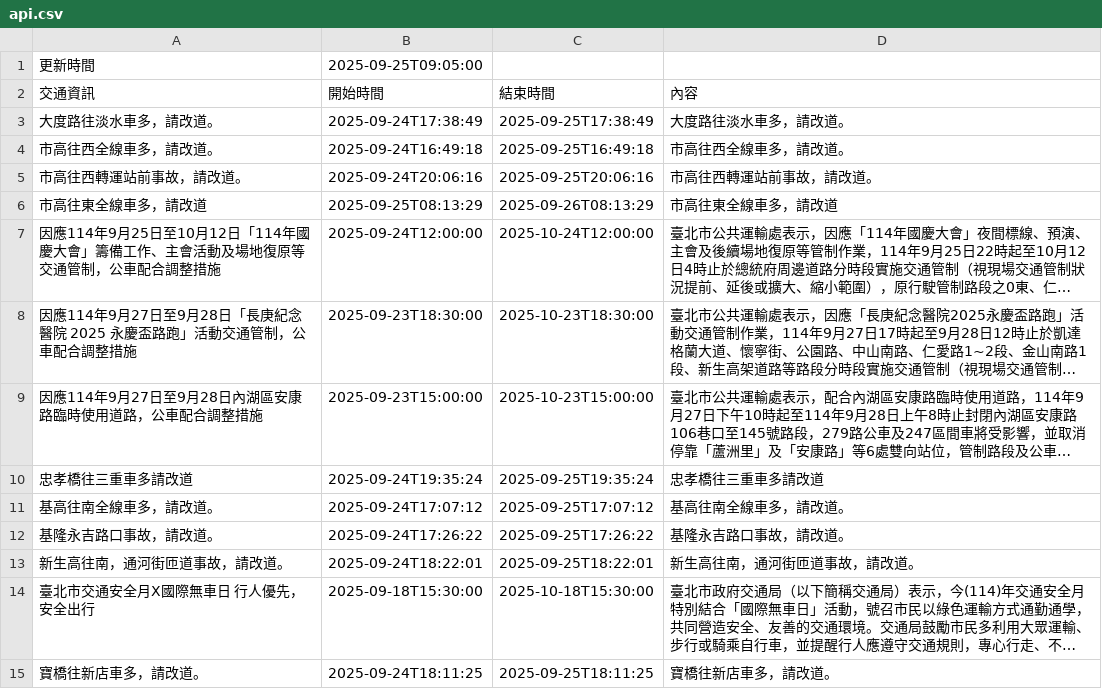
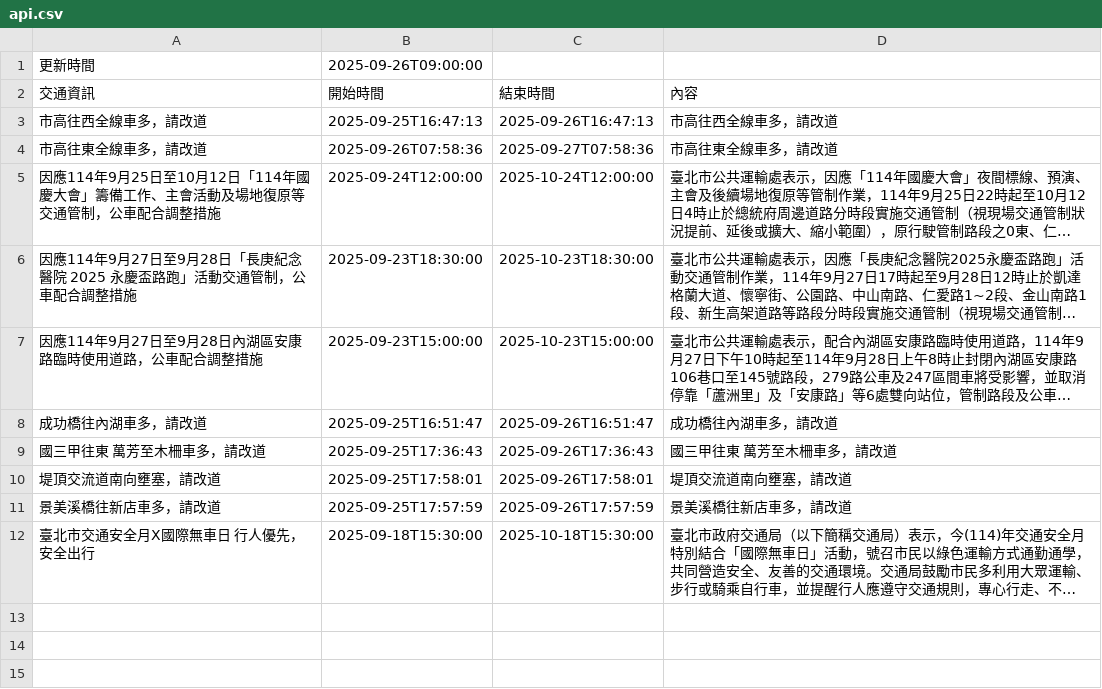
Before and after one commit to Brian-Su-tech/Open_Flatform_Mid, a CSV file: api.csv, drawn as a sheet; long unchanged cells end in …; removed rows and columns are numbered as before the commit, all else as after; the diff names each change by its address in the sheet, - before the commit and + after, or states it on an @@ line.

Commit message:
daily crawl

```diff
--- a/api.csv
+++ b/api.csv
-B1 (開始時間): 2025-09-25T09:05:00
+B1 (開始時間): 2025-09-26T09:00:00
-row 3: 大度路往淡水車多，請改道。 | 2025-09-24T17:38:49 | 2025-09-25T17:38:49 | 大度路往淡水車多，請改道。
-A3 (交通資訊): 市高往西全線車多，請改道。
+A3 (交通資訊): 市高往西全線車多，請改道
-B3 (開始時間): 2025-09-24T16:49:18
+B3 (開始時間): 2025-09-25T16:47:13
-C3 (結束時間): 2025-09-25T16:49:18
+C3 (結束時間): 2025-09-26T16:47:13
-D3 (內容): 市高往西全線車多，請改道。
+D3 (內容): 市高往西全線車多，請改道
-row 5: 市高往西轉運站前事故，請改道。 | 2025-09-24T20:06:16 | 2025-09-25T20:06:16 | 市高往西轉運站前事故，請改道。
-B4 (開始時間): 2025-09-25T08:13:29
+B4 (開始時間): 2025-09-26T07:58:36
-C4 (結束時間): 2025-09-26T08:13:29
+C4 (結束時間): 2025-09-27T07:58:36
-row 10: 忠孝橋往三重車多請改道 | 2025-09-24T19:35:24 | 2025-09-25T19:35:24 | 忠孝橋往三重車多請改道
-row 11: 基高往南全線車多，請改道。 | 2025-09-24T17:07:12 | 2025-09-25T17:07:12 | 基高往南全線車多，請改道。
-row 12: 基隆永吉路口事故，請改道。 | 2025-09-24T17:26:22 | 2025-09-25T17:26:22 | 基隆永吉路口事故，請改道。
-row 13: 新生高往南，通河街匝道事故，請改道。 | 2025-09-24T18:22:01 | 2025-09-25T18:22:01 | 新生高往南，通河街匝道事故，請改道。
+row 8: 成功橋往內湖車多，請改道 | 2025-09-25T16:51:47 | 2025-09-26T16:51:47 | 成功橋往內湖車多，請改道
+row 9: 國三甲往東 萬芳至木柵車多，請改道 | 2025-09-25T17:36:43 | 2025-09-26T17:36:43 | 國三甲往東 萬芳至木柵車多，請改道
+row 10: 堤頂交流道南向壅塞，請改道 | 2025-09-25T17:58:01 | 2025-09-26T17:58:01 | 堤頂交流道南向壅塞，請改道
+row 11: 景美溪橋往新店車多，請改道 | 2025-09-25T17:57:59 | 2025-09-26T17:57:59 | 景美溪橋往新店車多，請改道
-row 15: 寶橋往新店車多，請改道。 | 2025-09-24T18:11:25 | 2025-09-25T18:11:25 | 寶橋往新店車多，請改道。
```
